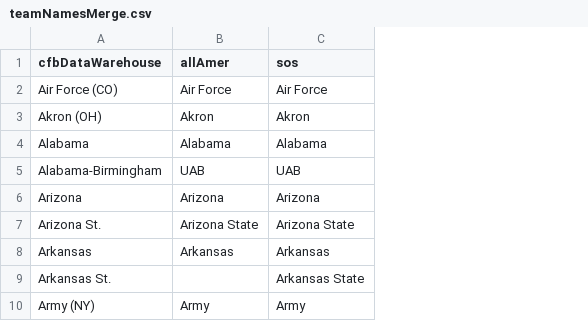
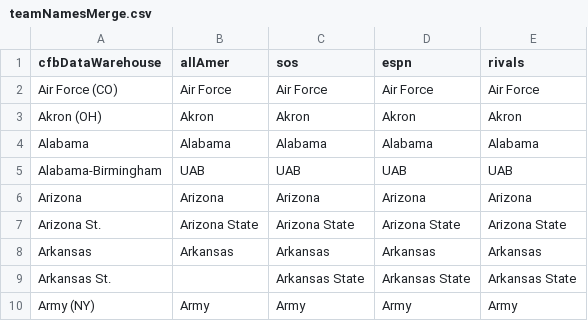
Before and after one commit to lebebr01/cfbFootball, a CSV file: Data/teamNamesMerge.csv, drawn as a sheet; only a part is shown; the diff names each change by its address in the sheet, - before the commit and + after, or states it on an @@ line.

Commit message:
final name file

```diff
--- a/Data/teamNamesMerge.csv
+++ b/Data/teamNamesMerge.csv
+column D (espn), rows 2-10: Air Force | Akron | Alabama | UAB | Arizona | Arizona State | Arkansas | Arkansas State | Army
+column E (rivals), rows 2-10: Air Force | Akron | Alabama | UAB | Arizona | Arizona State | Arkansas | Arkansas State | Army
```
